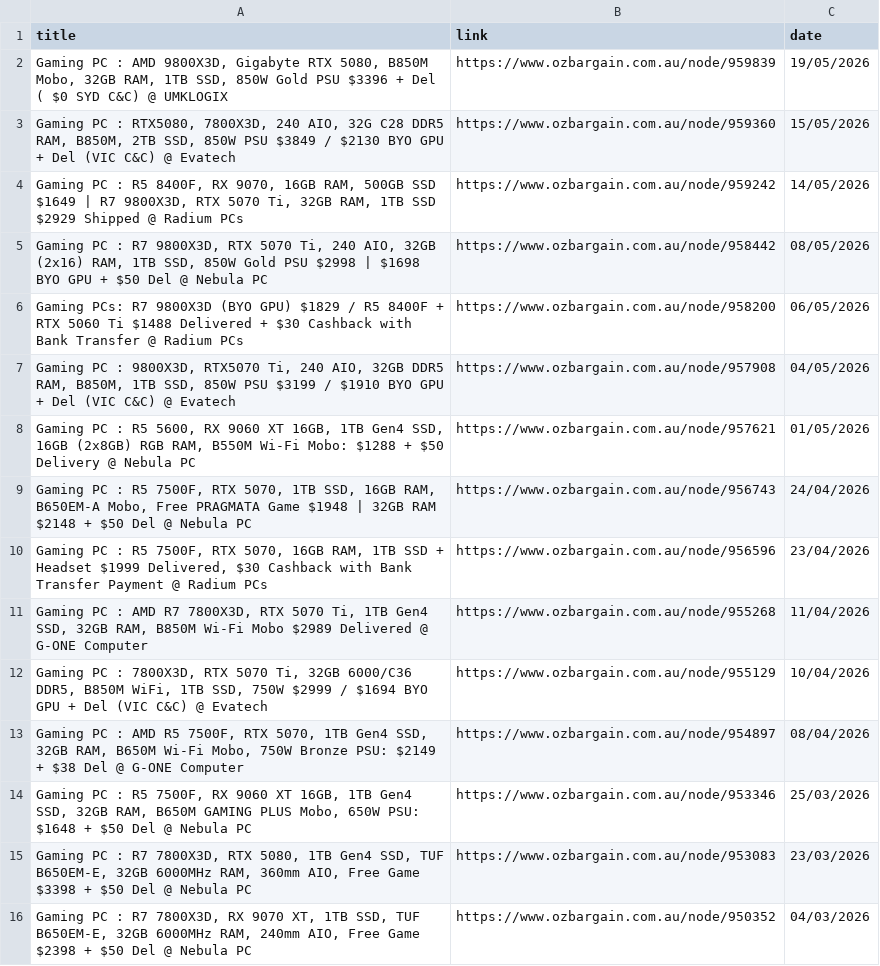
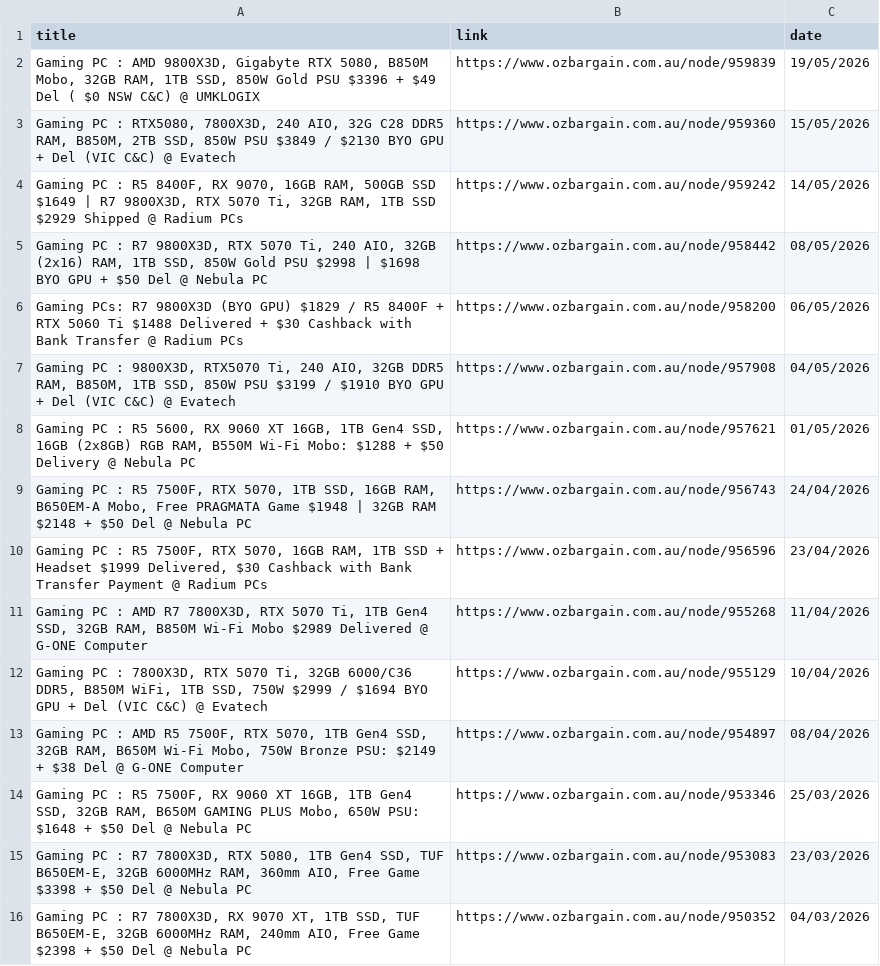
Before and after one commit to jojo-data/ozbargain-tracker, a CSV file: data/posts/gaming_pc.csv, drawn as a sheet.

```diff
--- a/data/posts/gaming_pc.csv
+++ b/data/posts/gaming_pc.csv
@@ -1,3 +1,3 @@
 title,link,date
-"Gaming PC : AMD 9800X3D, Gigabyte RTX 5080, B850M Mobo, 32GB RAM, 1TB SSD, 850W Gold PSU $3396 + Del ( $0 SYD C&C) @ UMKLOGIX",https://www.ozbargain.com.au/node/959839,19/05/2026
+"Gaming PC : AMD 9800X3D, Gigabyte RTX 5080, B850M Mobo, 32GB RAM, 1TB SSD, 850W Gold PSU $3396 + $49 Del ( $0 NSW C&C) @ UMKLOGIX",https://www.ozbargain.com.au/node/959839,19/05/2026
 "Gaming PC : RTX5080, 7800X3D, 240 AIO, 32G C28 DDR5 RAM, B850M, 2TB SSD, 850W PSU $3849 / $2130 BYO GPU + Del (VIC C&C) @ Evatech",https://www.ozbargain.com.au/node/959360,15/05/2026
```
